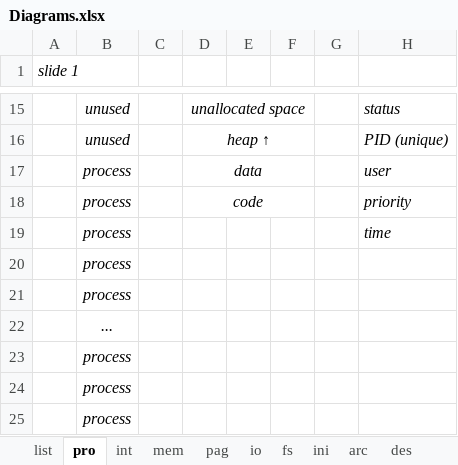
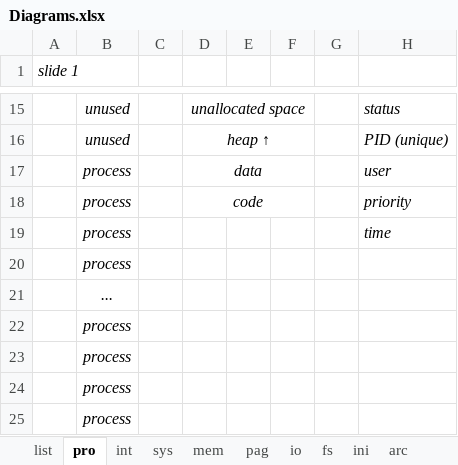
Before and after one commit to meetjoy/exploring_cs, an Excel workbook: Diagrams/Diagrams.xlsx, sheet pro, drawn as a sheet; only a part is shown, gaps mark what is left out; values as stored, in another font and other column widths than the file's, no borders; charts and pictures not drawn; the diff names each change by its address in the sheet, - before the commit and + after, or states it on an @@ line.

```diff
--- a/Diagrams/Diagrams.xlsx (sheet pro)
+++ b/Diagrams/Diagrams.xlsx (sheet pro)
+sheet tab: sys
-B21: process
+B21: ...
-B22: ...
+B22: process
```
Also changed, not shown: sheet int, 11 other files.
